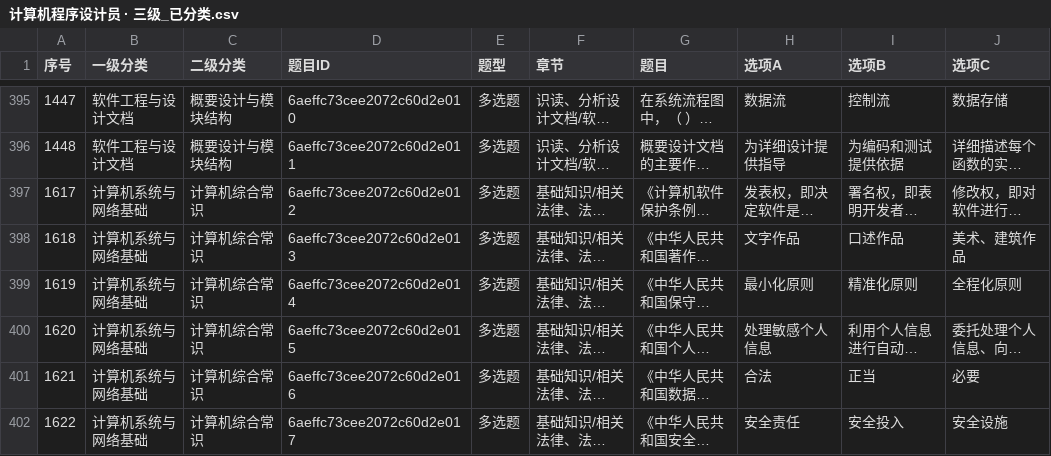
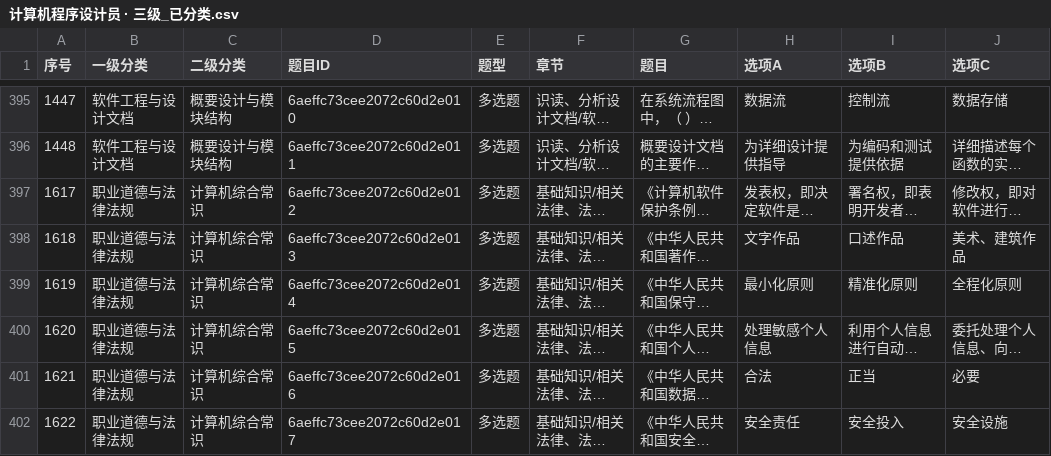
Before and after one commit to wangmyhome/tijian, a CSV file: data/计算机程序设计员 · 三级_已分类.csv, drawn as a sheet; only a part is shown, gaps mark what is left out; long unchanged cells end in …; the diff covers the shown part only; the diff names each change by its address in the sheet, - before the commit and + after, or states it on an @@ line.

```diff
--- a/data/计算机程序设计员 · 三级_已分类.csv
+++ b/data/计算机程序设计员 · 三级_已分类.csv
-B397:B402 (一级分类): 计算机系统与网络基础
+B397:B402 (一级分类): 职业道德与法律法规
```
Also changed, not shown: 134 edited cells elsewhere in this file, 10 other files.
